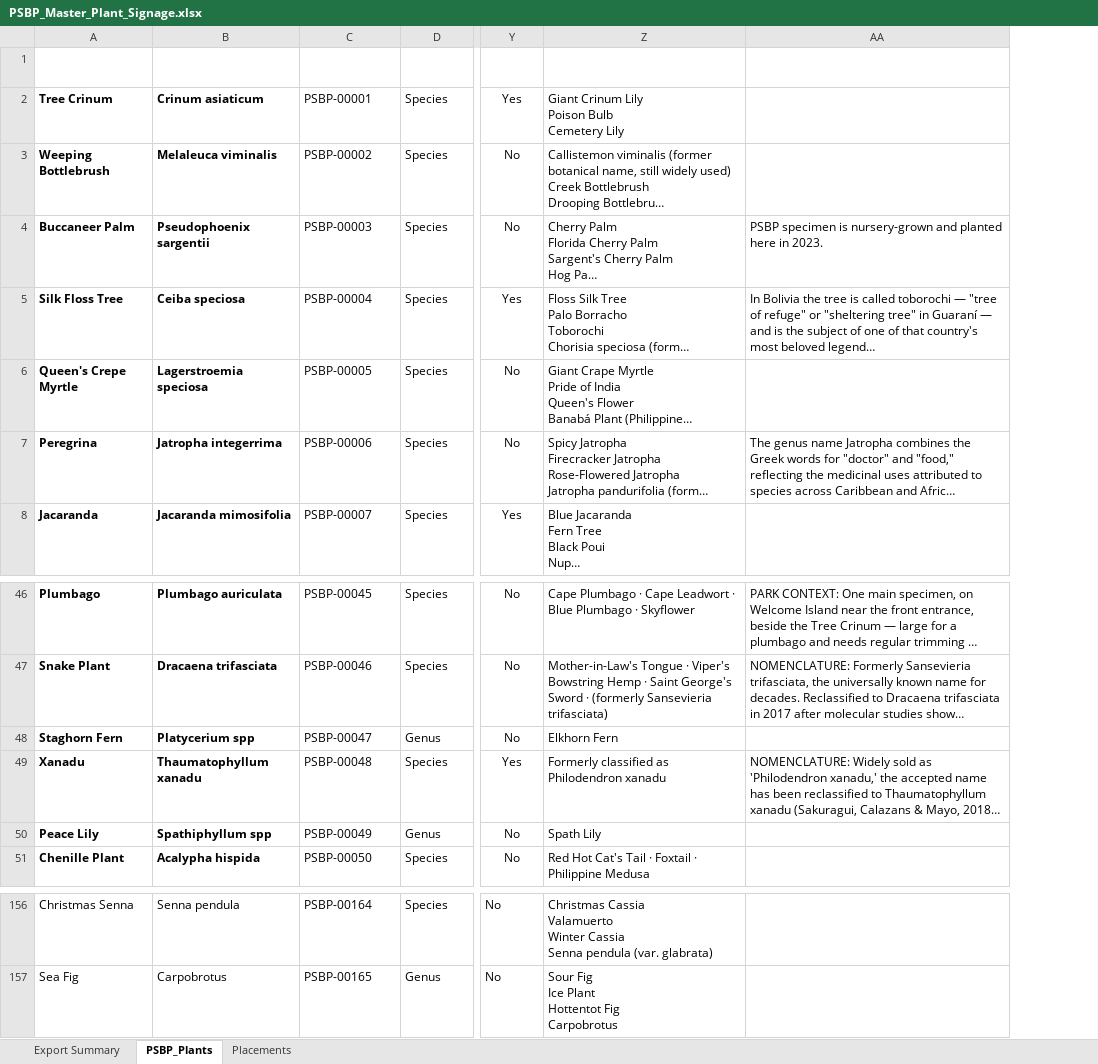
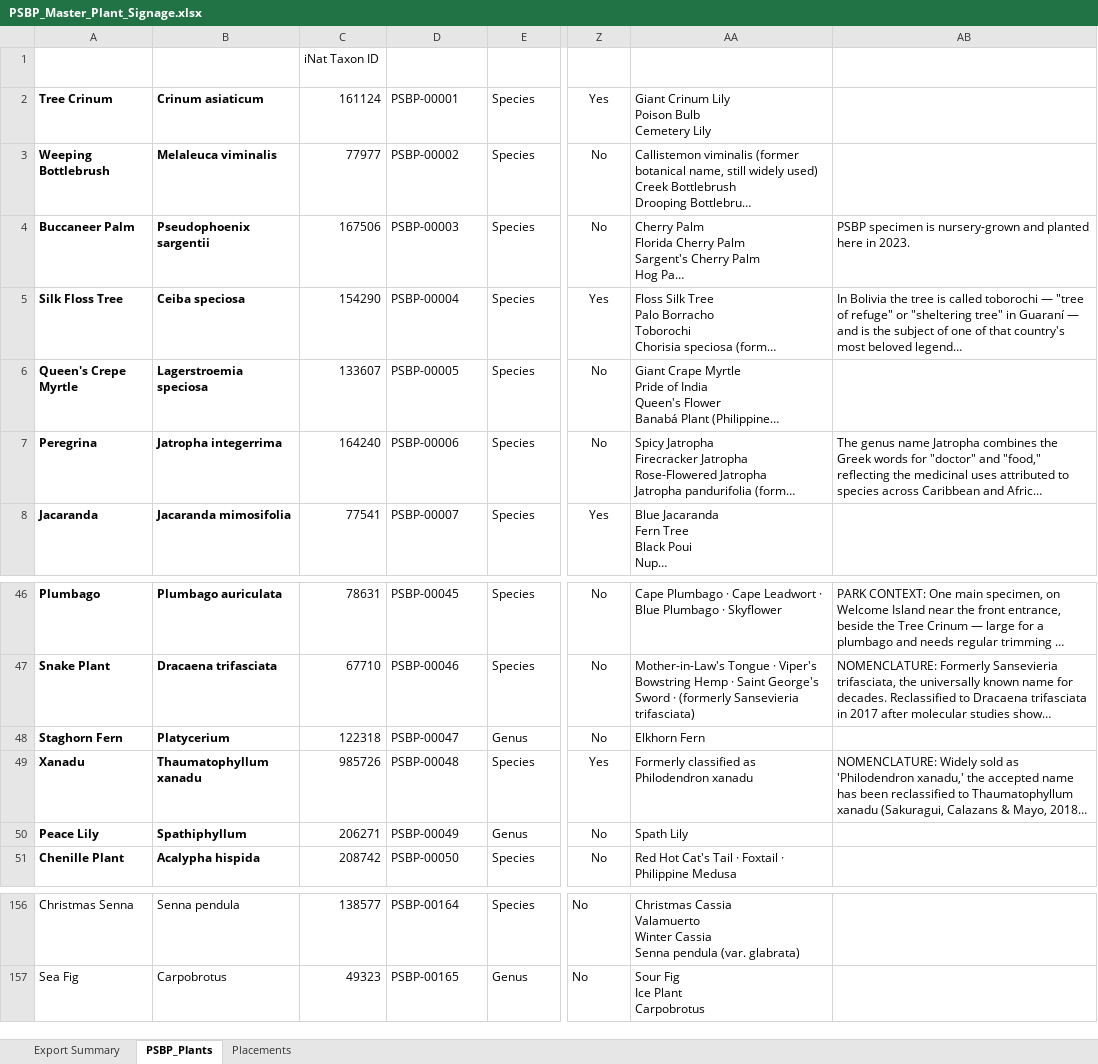
Before and after one commit to Palma-Sola-Botanical-Park/ReworkDemo, an Excel workbook: data/sources/PSBP_Master_Plant_Signage.xlsx, sheet PSBP_Plants, drawn as a sheet; only a part is shown, gaps mark what is left out; long unchanged cells end in …; values as stored, in another font and other column widths than the file's, no borders; addresses are those after the commit; ↵ is a line break in a cell; the diff covers the shown part only; the diff names each change by its address in the sheet, - before the commit and + after, or states it on an @@ line.

Commit message:
new data files

```diff
--- a/data/sources/PSBP_Master_Plant_Signage.xlsx (sheet PSBP_Plants)
+++ b/data/sources/PSBP_Master_Plant_Signage.xlsx (sheet PSBP_Plants)
+column C (iNat Taxon ID), rows 2-8: 161124 | 77977 | 167506 | 154290 | 133607 | 164240 | 77541; rows 46-51: 78631 | 67710 | 122318 | 985726 | 206271 | 208742; rows 156-157: 138577 | 49323
-B48 (Botanical Name): Platycerium spp
+B48 (Botanical Name): Platycerium
-B50 (Botanical Name): Spathiphyllum spp
+B50 (Botanical Name): Spathiphyllum
-AA157 (Alternate Names): Sour Fig ↵ Ice Plant ↵ Hottentot Fig ↵ Carpobrotus
+AA157 (Alternate Names): Sour Fig ↵ Ice Plant ↵ Carpobrotus
```
Also changed, not shown: 17 edited cells elsewhere in this sheet, 15 other files.
